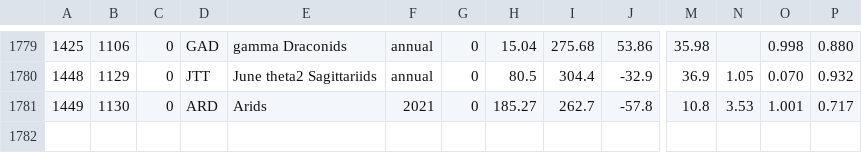
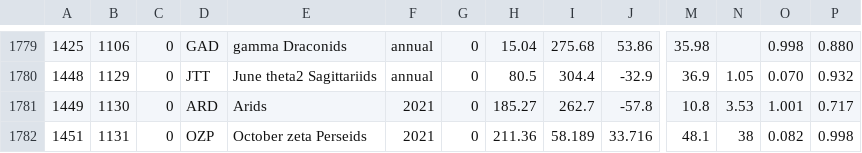
Before and after one commit to wmpg/WesternMeteorPyLib, a CSV file: wmpl/share/streamfulldata.csv, drawn as a sheet; only a part is shown, gaps mark what is left out; rows hold the shown columns only; the diff names each change by its address in the sheet, - before the commit and + after, or states it on an @@ line.

Commit message:
added OZP to the shower list

```diff
--- a/wmpl/share/streamfulldata.csv
+++ b/wmpl/share/streamfulldata.csv
+row 1782: 1451 | 1131 | 0 | OZP | October zeta Perseids | 2021 | 0 | 211.36 | 58.189 | 33.716 | 48.1 | 38 | 0.082 | 0.998
```
Also changed, not shown: 1 other file.
